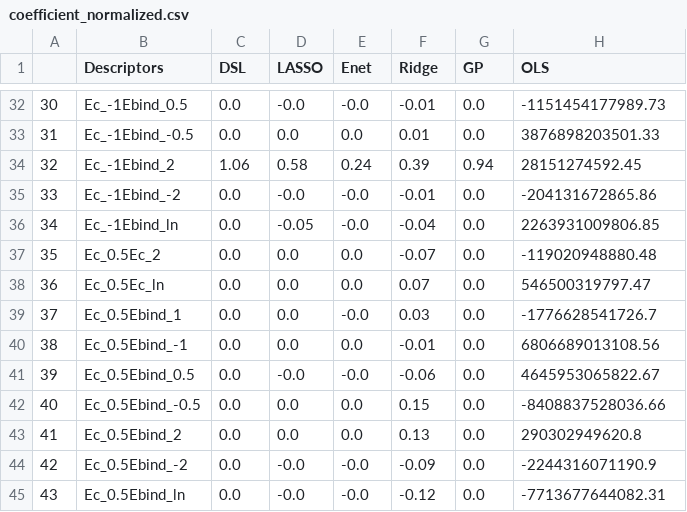
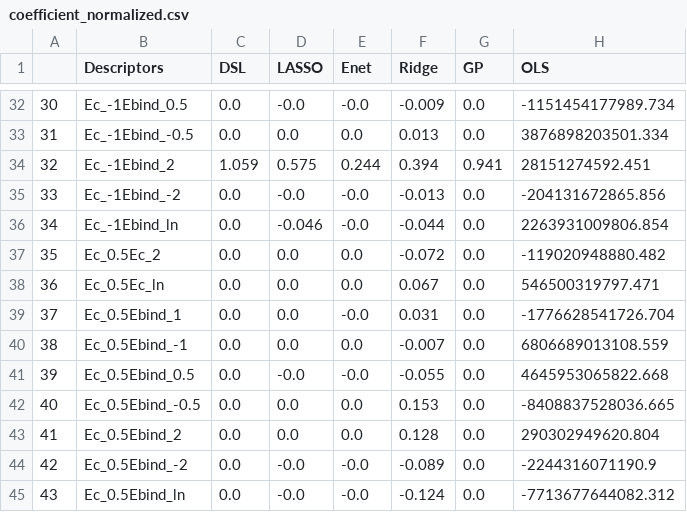
Before and after one commit to VlachosGroup/SAC-Scaling-Laws, a CSV file: ml_models/coefficient_normalized.csv, drawn as a sheet; only a part is shown, gaps mark what is left out; the diff covers the shown part only.

```diff
--- a/ml_models/coefficient_normalized.csv
+++ b/ml_models/coefficient_normalized.csv
@@ -32,14 +32,14 @@
-30,Ec_-1Ebind_0.5,0.0,-0.0,-0.0,-0.01,0.0,-1151454177989.73
-31,Ec_-1Ebind_-0.5,0.0,0.0,0.0,0.01,0.0,3876898203501.33
-32,Ec_-1Ebind_2,1.06,0.58,0.24,0.39,0.94,28151274592.45
-33,Ec_-1Ebind_-2,0.0,-0.0,-0.0,-0.01,0.0,-204131672865.86
-34,Ec_-1Ebind_ln,0.0,-0.05,-0.0,-0.04,0.0,2263931009806.85
-35,Ec_0.5Ec_2,0.0,0.0,0.0,-0.07,0.0,-119020948880.48
-36,Ec_0.5Ec_ln,0.0,0.0,0.0,0.07,0.0,546500319797.47
-37,Ec_0.5Ebind_1,0.0,0.0,-0.0,0.03,0.0,-1776628541726.7
-38,Ec_0.5Ebind_-1,0.0,0.0,0.0,-0.01,0.0,6806689013108.56
-39,Ec_0.5Ebind_0.5,0.0,-0.0,-0.0,-0.06,0.0,4645953065822.67
-40,Ec_0.5Ebind_-0.5,0.0,0.0,0.0,0.15,0.0,-8408837528036.66
-41,Ec_0.5Ebind_2,0.0,0.0,0.0,0.13,0.0,290302949620.8
-42,Ec_0.5Ebind_-2,0.0,-0.0,-0.0,-0.09,0.0,-2244316071190.9
-43,Ec_0.5Ebind_ln,0.0,-0.0,-0.0,-0.12,0.0,-7713677644082.31
+30,Ec_-1Ebind_0.5,0.0,-0.0,-0.0,-0.009,0.0,-1151454177989.734
+31,Ec_-1Ebind_-0.5,0.0,0.0,0.0,0.013,0.0,3876898203501.334
+32,Ec_-1Ebind_2,1.059,0.575,0.244,0.394,0.941,28151274592.451
+33,Ec_-1Ebind_-2,0.0,-0.0,-0.0,-0.013,0.0,-204131672865.856
+34,Ec_-1Ebind_ln,0.0,-0.046,-0.0,-0.044,0.0,2263931009806.854
+35,Ec_0.5Ec_2,0.0,0.0,0.0,-0.072,0.0,-119020948880.482
+36,Ec_0.5Ec_ln,0.0,0.0,0.0,0.067,0.0,546500319797.471
+37,Ec_0.5Ebind_1,0.0,0.0,-0.0,0.031,0.0,-1776628541726.704
+38,Ec_0.5Ebind_-1,0.0,0.0,0.0,-0.007,0.0,6806689013108.559
+39,Ec_0.5Ebind_0.5,0.0,-0.0,-0.0,-0.055,0.0,4645953065822.668
+40,Ec_0.5Ebind_-0.5,0.0,0.0,0.0,0.153,0.0,-8408837528036.665
+41,Ec_0.5Ebind_2,0.0,0.0,0.0,0.128,0.0,290302949620.804
+42,Ec_0.5Ebind_-2,0.0,-0.0,-0.0,-0.089,0.0,-2244316071190.9
+43,Ec_0.5Ebind_ln,0.0,-0.0,-0.0,-0.124,0.0,-7713677644082.312
```
Also changed, not shown: 147 edited cells elsewhere in this file, ml_models/coefficient_unnormalized.csv, 11 other files.
